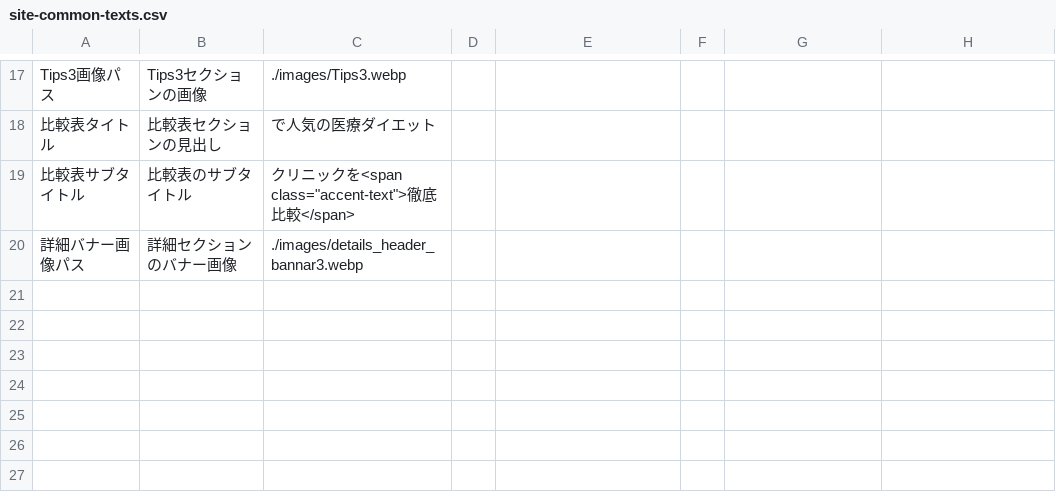
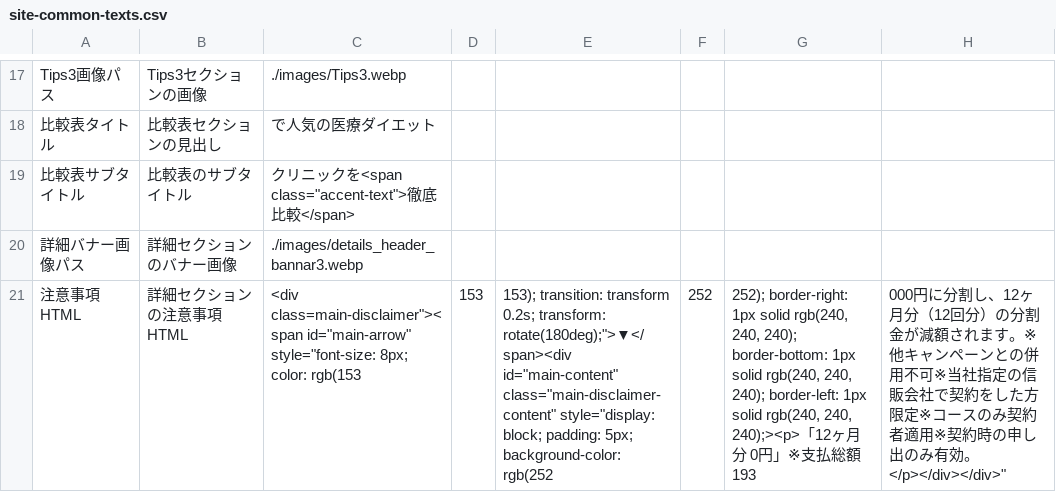
Before and after one commit to senjinholdings/GSA_Medical_Diet, a CSV file: medical-diet001/data/site-common-texts.csv, drawn as a sheet; only a part is shown, gaps mark what is left out; the diff names each change by its address in the sheet, - before the commit and + after, or states it on an @@ line.

Commit message:
Update medical-diet001/data/site-common-texts.csv from spreadsheet

```diff
--- a/medical-diet001/data/site-common-texts.csv
+++ b/medical-diet001/data/site-common-texts.csv
+row 21: 注意事項HTML | 詳細セクションの注意事項HTML | <div class=main-disclaimer"><span id="main-arrow" style="font-size: 8px; color: rgb(153 | 153 | 153); transition: transform 0.2s; transform: rotate(180deg);">▼</span><div id="main-content" class="main-disclaimer-content" style="display: block; padding: 5px; background-color: rgb(252 | 252 | 252); border-right: 1px solid rgb(240, 240, 240); border-bottom: 1px solid rgb(240, 240, 240); border-left: 1px solid rgb(240, 240, 240);><p>「12ヶ月分 0円」※支払総額193 | 000円に分割し、12ヶ月分（12回分）の分割金が減額されます。※他キャンペーンとの併用不可※当社指定の信販会社で契約をした方限定※コースのみ契約者適用※契約時の申し出のみ有効。</p></div></div>"
```
